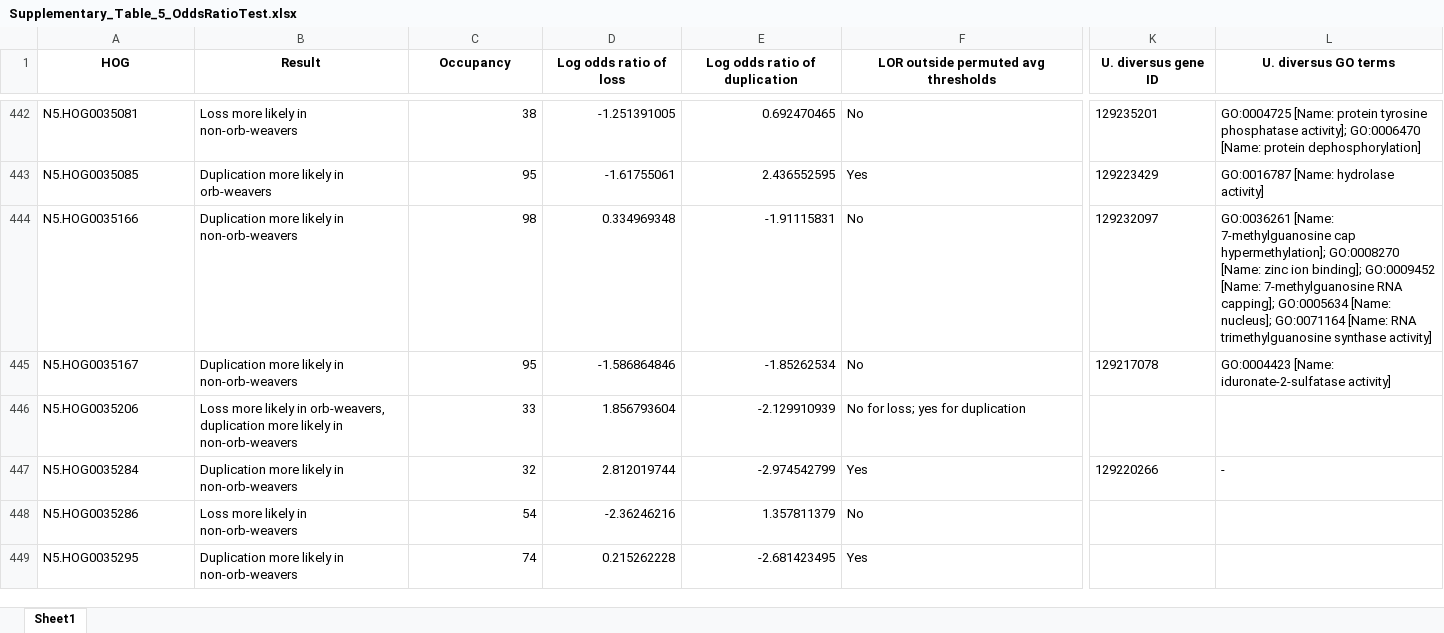
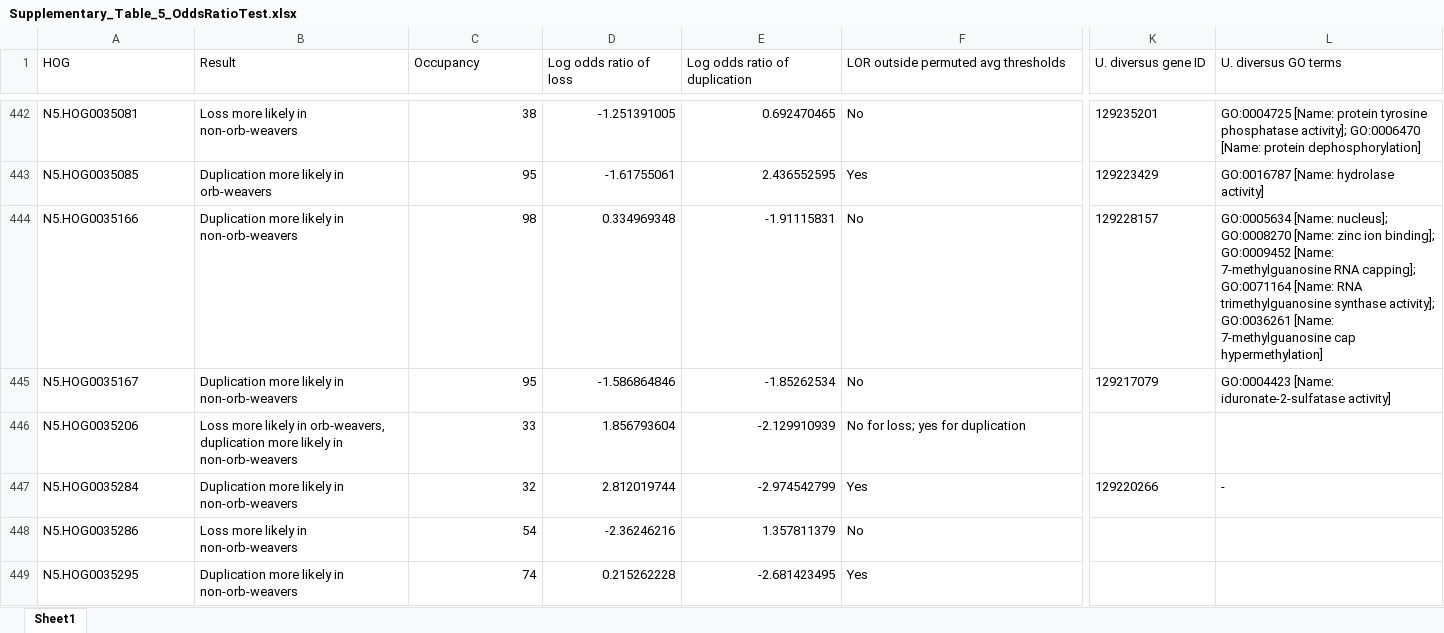
Before and after one commit to GordusLab/orb-selection, an Excel workbook: results/Supplementary_Table_5_OddsRatioTest.xlsx, sheet Sheet1, drawn as a sheet; only a part is shown, gaps mark what is left out; values as stored, in another font and other column widths than the file's, no borders; the diff covers the shown part only; the diff names each change by its address in the sheet, - before the commit and + after, or states it on an @@ line.

```diff
--- a/results/Supplementary_Table_5_OddsRatioTest.xlsx (sheet Sheet1)
+++ b/results/Supplementary_Table_5_OddsRatioTest.xlsx (sheet Sheet1)
@@ A1:L1 bold: on → off, alignment: center → left @@
-K444 (U. diversus gene ID): 129232097
+K444 (U. diversus gene ID): 129228157
-L444 (U. diversus GO terms): GO:0036261 [Name: 7-methylguanosine cap hypermethylation]; GO:0008270 [Name: zinc ion binding]; GO:0009452 [Name: 7-methylguanosine RNA capping]; GO:0005634 [Name: nucleus]; GO:0071164 [Name: RNA trimethylguanosine synthase activity]
+L444 (U. diversus GO terms): GO:0005634 [Name: nucleus]; GO:0008270 [Name: zinc ion binding]; GO:0009452 [Name: 7-methylguanosine RNA capping]; GO:0071164 [Name: RNA trimethylguanosine synthase activity]; GO:0036261 [Name: 7-methylguanosine cap hypermethylation]
-K445 (U. diversus gene ID): 129217078
+K445 (U. diversus gene ID): 129217079
```
Also changed, not shown: 102 edited cells and cell formats elsewhere in this sheet, results/Supplementary_Table_1_SpiderAccessions_BUSCOs.xlsx, results/Supplementary_Table_4_BUSTED_PH.xlsx, 4 other files.
